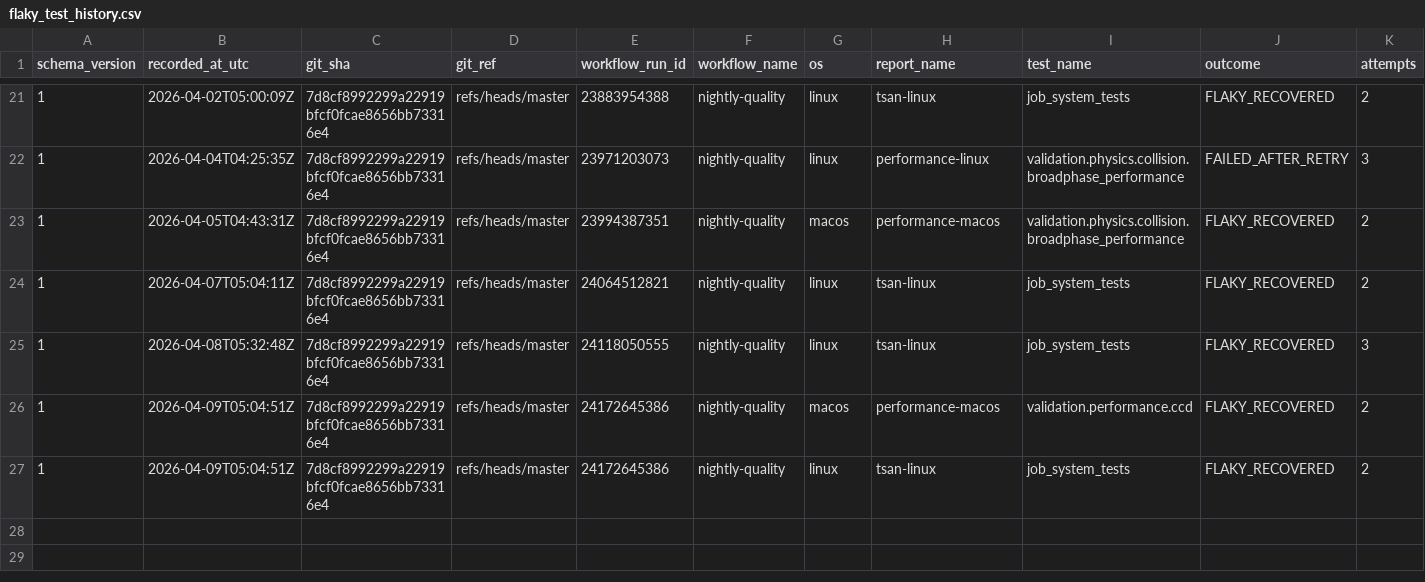
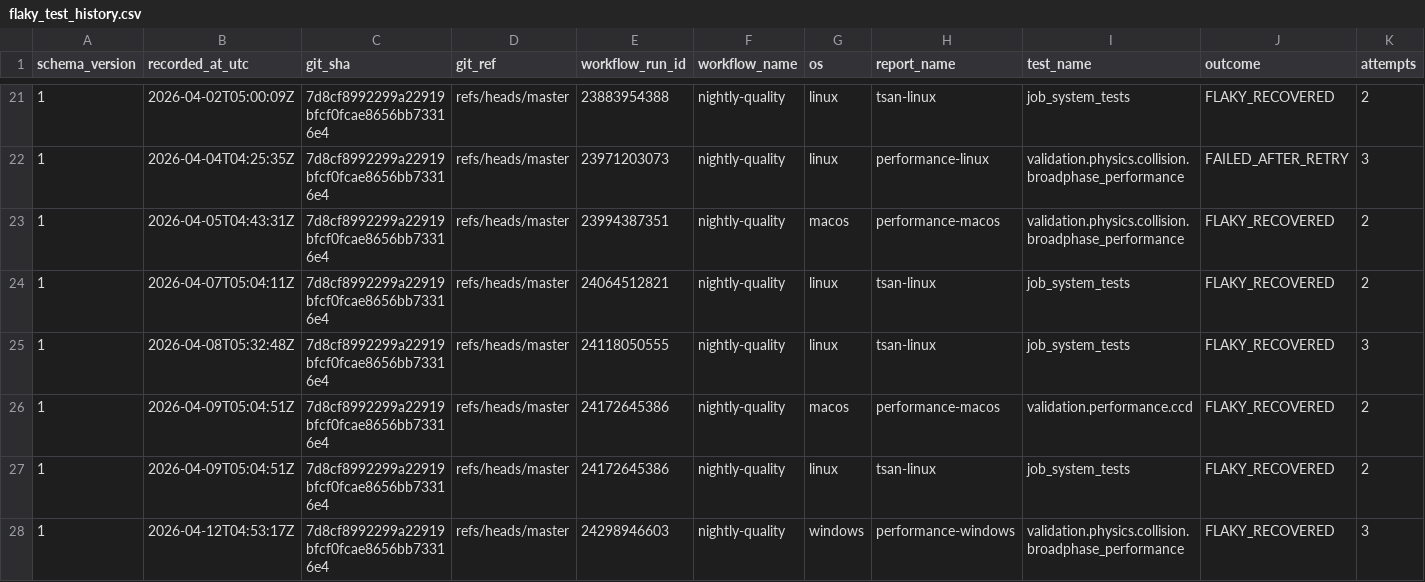
Before and after one commit to Jhoneagle/phynity, a CSV file: infra/history/flaky_test_history.csv, drawn as a sheet; only a part is shown, gaps mark what is left out.

```diff
--- a/infra/history/flaky_test_history.csv
+++ b/infra/history/flaky_test_history.csv
@@ -27 +27,2 @@ schema_version,recorded_at_utc,git_sha,git_ref,workflow_run_id,workflow_name,os,
 1,2026-04-09T05:04:51Z,7d8cf8992299a22919bfcf0fcae8656bb73316e4,refs/heads/master,24172645386,nightly-quality,linux,tsan-linux,job_system_tests,FLAKY_RECOVERED,2
+1,2026-04-12T04:53:17Z,7d8cf8992299a22919bfcf0fcae8656bb73316e4,refs/heads/master,24298946603,nightly-quality,windows,performance-windows,validation.physics.collision.broadphase_performance,FLAKY_RECOVERED,3
```
Also changed, not shown: 1 other file.
